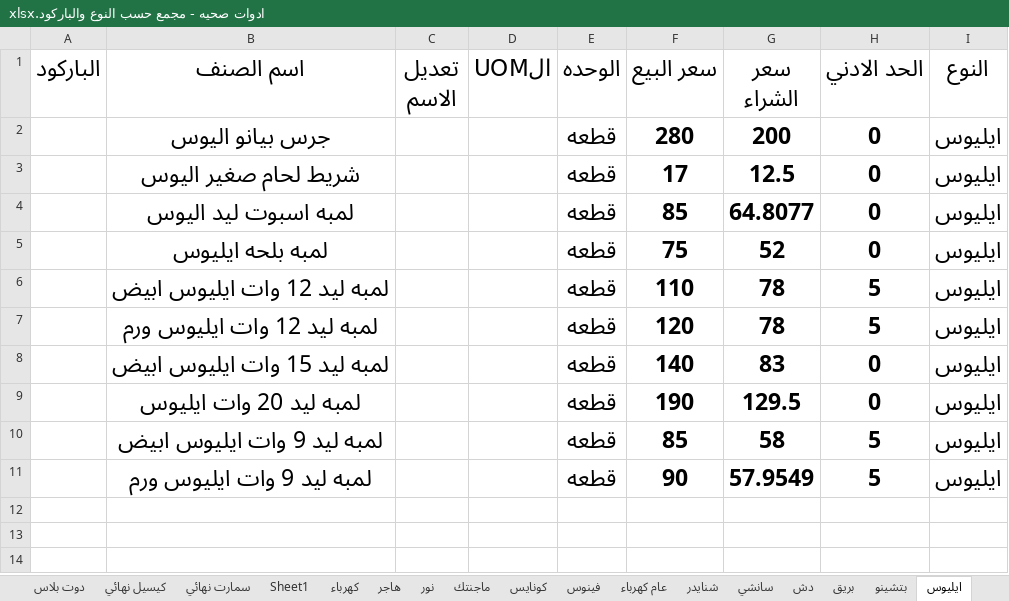
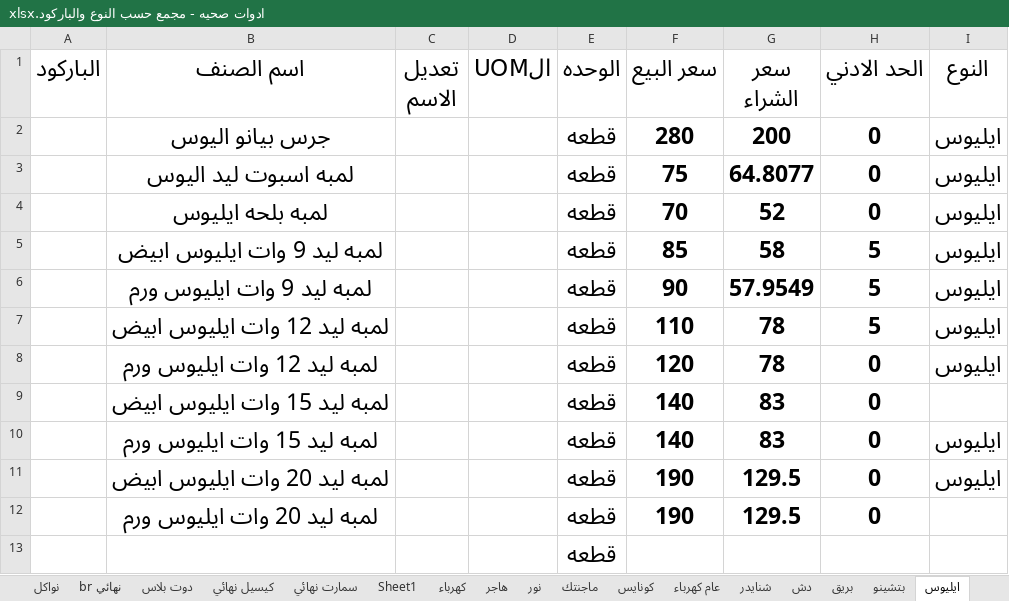
Before and after one commit to ahmedadeliteng/work, an Excel workbook: بنيان/اصناف تعديل لERPNEXT/ادوات صحيه - مجمع حسب النوع والباركود.xlsx, sheet ايليوس, drawn as a sheet; values as stored, in another font and other column widths than the file's, no borders; removed rows and columns are numbered as before the commit, all else as after; the diff names each change by its address in the sheet, - before the commit and + after, or states it on an @@ line.

```diff
--- a/بنيان/اصناف تعديل لERPNEXT/ادوات صحيه - مجمع حسب النوع والباركود.xlsx (sheet ايليوس)
+++ b/بنيان/اصناف تعديل لERPNEXT/ادوات صحيه - مجمع حسب النوع والباركود.xlsx (sheet ايليوس)
-row 3:  | شريط لحام صغير اليوس |  |  | قطعه | 17 | 12.5 | 0 | ايليوس
-F3 (سعر البيع): 85
+F3 (سعر البيع): 75
-F4 (سعر البيع): 75
+F4 (سعر البيع): 70
-row 7:  | لمبه ليد 12 وات ايليوس ورم |  |  | قطعه | 120 | 78 | 5 | ايليوس
-row 8:  | لمبه ليد 15 وات ايليوس ابيض |  |  | قطعه | 140 | 83 | 0 | ايليوس
-row 9:  | لمبه ليد 20 وات ايليوس |  |  | قطعه | 190 | 129.5 | 0 | ايليوس
@@ row 6 moved to row 7: لمبه ليد 12 وات ايليوس ابيض @@
+row 8:  | لمبه ليد 12 وات ايليوس ورم |  |  | قطعه | 120 | 78 | 0 | ايليوس
+row 9:  | لمبه ليد 15 وات ايليوس ابيض |  |  | قطعه | 140 | 83 | 0
+row 10:  | لمبه ليد 15 وات ايليوس ورم |  |  | قطعه | 140 | 83 | 0 | ايليوس
+row 11:  | لمبه ليد 20 وات ايليوس ابيض |  |  | قطعه | 190 | 129.5 | 0 | ايليوس
+row 12:  | لمبه ليد 20 وات ايليوس ورم |  |  | قطعه | 190 | 129.5 | 0
+row 13:  |  |  |  | قطعه
```
Also changed, not shown: sheet br نهائي, sheet ILOCK, sheet فينوس, sheet سانشي, sheet كيسيل نهائي, sheet عام دهانات, 13 more sheets, other sheet tabs, 20 other files.
